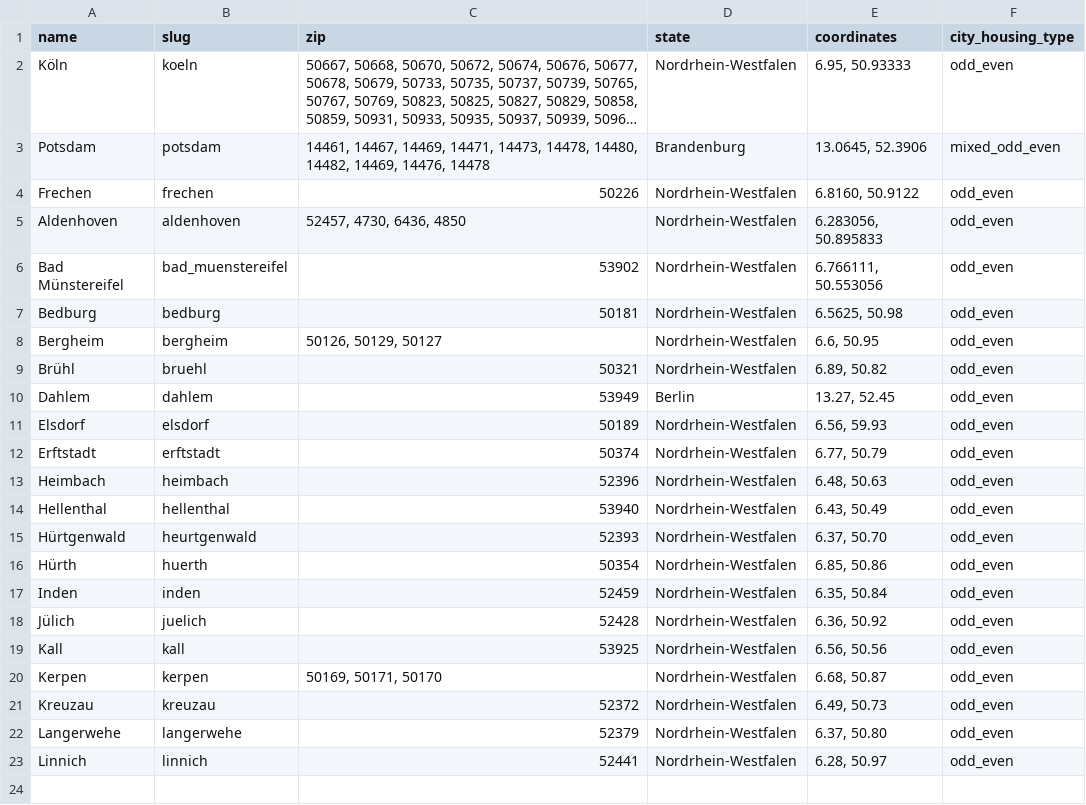
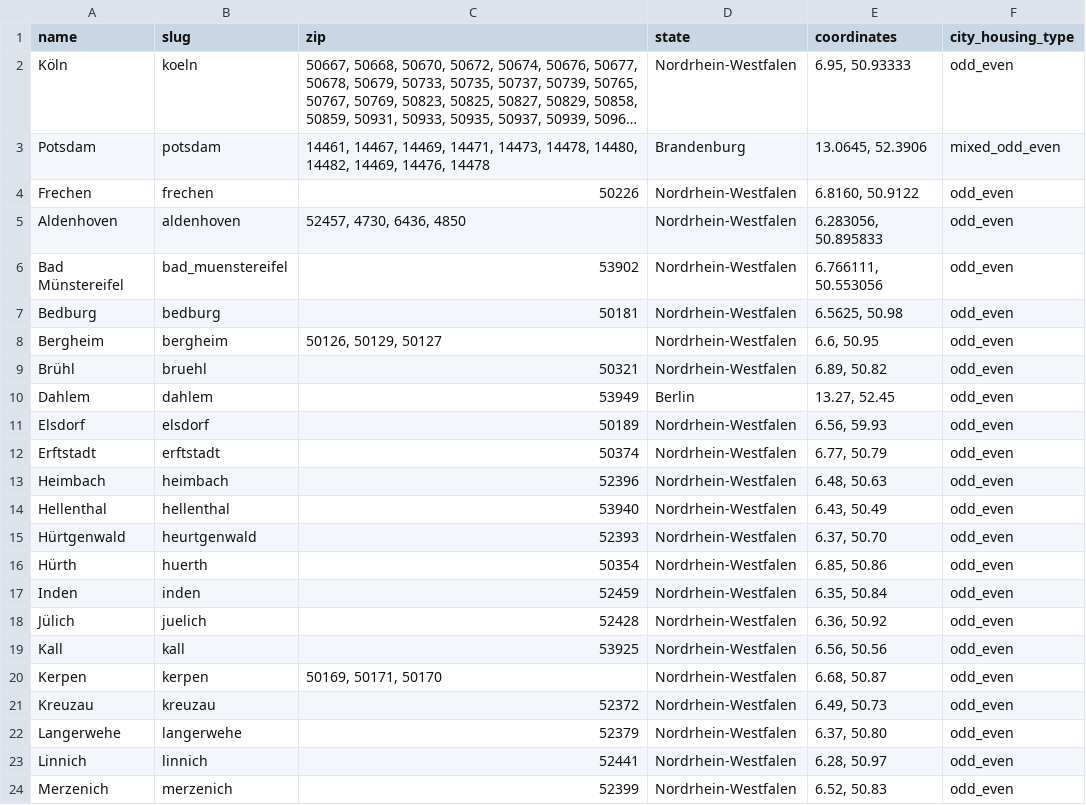
Before and after one commit to koos/wahllokalfinder-cgn, a CSV file: docs/cities.csv, drawn as a sheet; long unchanged cells end in …; the diff names each change by its address in the sheet, - before the commit and + after, or states it on an @@ line.

Commit message:
Merzenich city

```diff
--- a/docs/cities.csv
+++ b/docs/cities.csv
+row 24: Merzenich | merzenich | 52399 | Nordrhein-Westfalen | 6.52, 50.83 | odd_even
```
Also changed, not shown: 2 other files.
